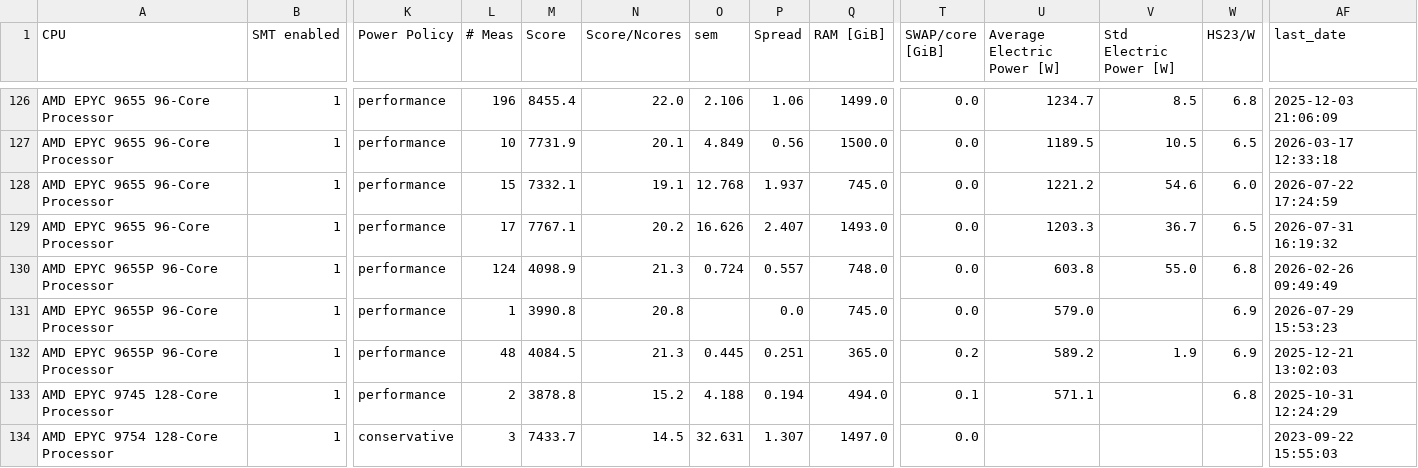
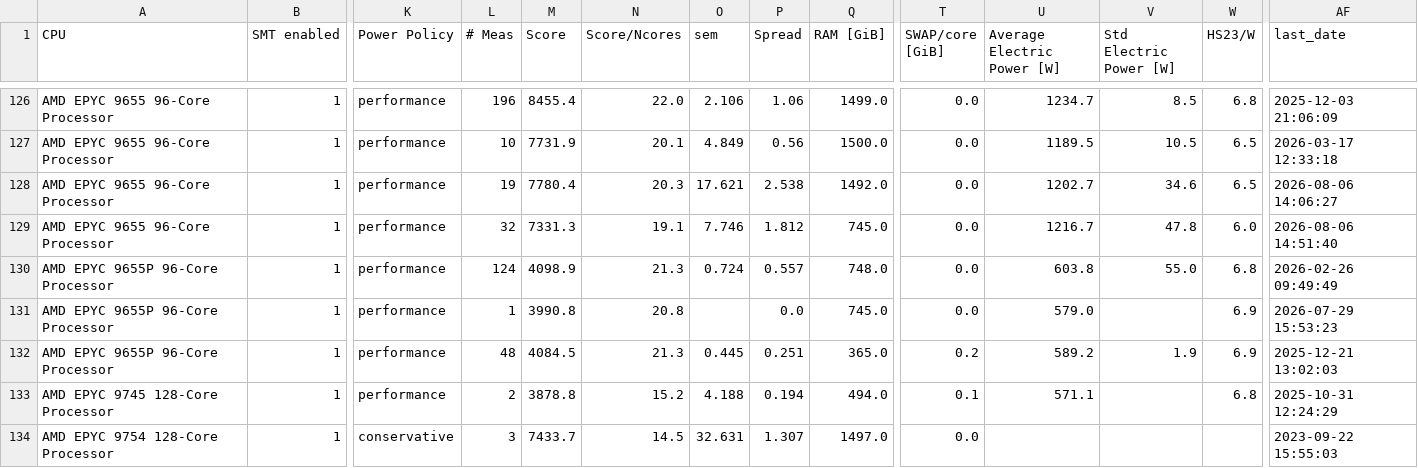
Before and after one commit to HEPiX-Forum/hepix-forum.github.io, a CSV file: _data/HS23scores.csv, drawn as a sheet; only a part is shown, gaps mark what is left out; removed rows and columns are numbered as before the commit, all else as after; rows hold the shown columns only; the diff names each change by its address in the sheet, - before the commit and + after, or states it on an @@ line.

Commit message:
CI job updates HS23 table (https://gitlab.cern.ch/hep-benchmarks/private-tools/-/jobs/83515333)

```diff
--- a/_data/HS23scores.csv
+++ b/_data/HS23scores.csv
+row 128: AMD EPYC 9655 96-Core Processor | 1 | performance | 19 | 7780.4 | 20.3 | 17.621 | 2.538 | 1492.0 | 0.0 | 1202.7 | 34.6 | 6.5 | 2026-08-06 14:06:27
-L129 (# Meas): 15
+L129 (# Meas): 32
-M129 (Score): 7332.1
+M129 (Score): 7331.3
-O129 (sem): 12.768
+O129 (sem): 7.746
-P129 (Spread): 1.937
+P129 (Spread): 1.812
-U129 (Average Electric Power [W]): 1221.2
+U129 (Average Electric Power [W]): 1216.7
-V129 (Std Electric Power [W]): 54.6
+V129 (Std Electric Power [W]): 47.8
-AF129 (last_date): 2026-07-22 17:24:59
+AF129 (last_date): 2026-08-06 14:51:40
-row 129: AMD EPYC 9655 96-Core Processor | 1 | performance | 17 | 7767.1 | 20.2 | 16.626 | 2.407 | 1493.0 | 0.0 | 1203.3 | 36.7 | 6.5 | 2026-07-31 16:19:32
```
